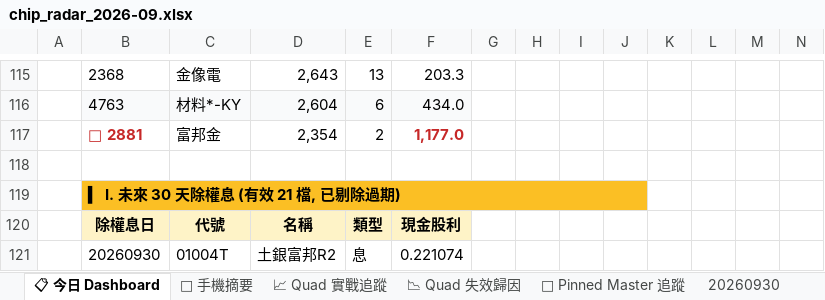
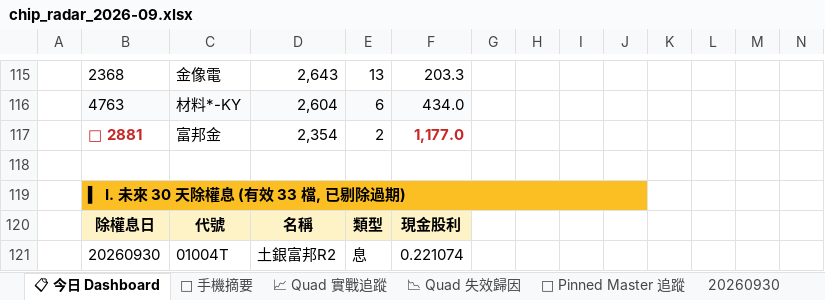
Before and after one commit to DRwillychiu/CHIP_RADAR_TW, an Excel workbook: data/reports/chip_radar_2026-09.xlsx, sheet 📋 今日 Dashboard, drawn as a sheet; only a part is shown, gaps mark what is left out; values as stored, in another font and other column widths than the file's, no borders; conditional formats and table styles not drawn; the diff covers the shown part only; the diff names each change by its address in the sheet, - before the commit and + after, or states it on an @@ line.

```diff
--- a/data/reports/chip_radar_2026-09.xlsx (sheet 📋 今日 Dashboard)
+++ b/data/reports/chip_radar_2026-09.xlsx (sheet 📋 今日 Dashboard)
-B119: ▍ I. 未來 30 天除權息 (有效 21 檔, 已剔除過期)
+B119: ▍ I. 未來 30 天除權息 (有效 33 檔, 已剔除過期)
```
Also changed, not shown: 9 added rows, 9 removed rows, 9 edited cells and cell formats elsewhere in this sheet, sheet 20260930, data/reports/latest.xlsx, 20 other files.
